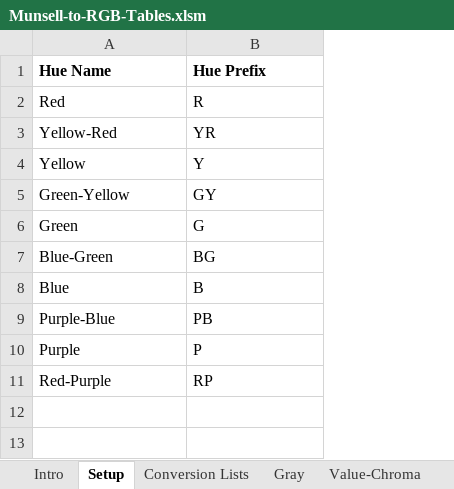
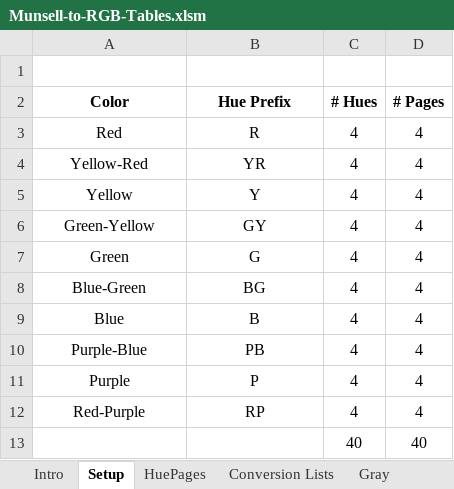
Before and after one commit to sbecker11/workspace-munsell, an Excel workbook: Munsell-to-RGB-Tables.xlsm, sheet Setup, drawn as a sheet; values as stored, in another font and other column widths than the file's, no borders; addresses are those after the commit; the diff names each change by its address in the sheet, - before the commit and + after, or states it on an @@ line.

```diff
--- a/Munsell-to-RGB-Tables.xlsm (sheet Setup)
+++ b/Munsell-to-RGB-Tables.xlsm (sheet Setup)
+sheet tab: HuePages
+column C, rows 3-12: all 4
+column D, rows 3-12: all 4
-row 1: Hue Name | Hue Prefix
+row 1: (empty)
+row 2: Color | Hue Prefix | # Hues | # Pages
-A3:B12 alignment: left
+A3:B12 alignment: center
+row 13:  |  | 40 | 40
```
Also changed, not shown: sheet Conversion Lists, sheet HuePrefix-Chroma, sheet Value-Chroma, sheet Hue-Chroma, hidden cells, charts or pictures, 1 other file.
